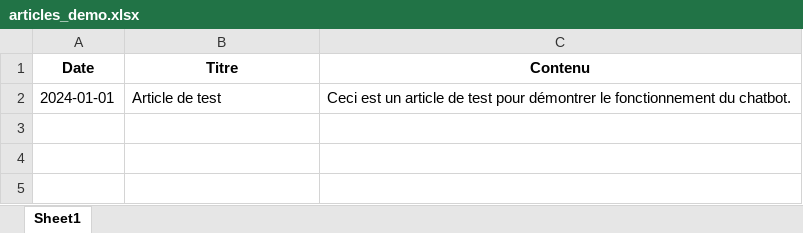
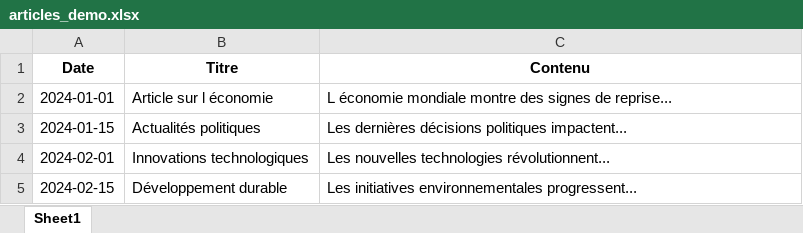
Before and after one commit to oumaimhali/Chatbot-M-dias-24-AI, an Excel workbook: data/articles_demo.xlsx, sheet Sheet1, drawn as a sheet; values as stored, in another font and other column widths than the file's, no borders; the diff names each change by its address in the sheet, - before the commit and + after, or states it on an @@ line.

Commit message:
Update demo dataset with more articles

```diff
--- a/data/articles_demo.xlsx (sheet Sheet1)
+++ b/data/articles_demo.xlsx (sheet Sheet1)
-B2 (Titre): Article de test
+B2 (Titre): Article sur l économie
-C2 (Contenu): Ceci est un article de test pour démontrer le fonctionnement du chatbot.
+C2 (Contenu): L économie mondiale montre des signes de reprise...
+row 3: 2024-01-15 | Actualités politiques | Les dernières décisions politiques impactent...
+row 4: 2024-02-01 | Innovations technologiques | Les nouvelles technologies révolutionnent...
+row 5: 2024-02-15 | Développement durable | Les initiatives environnementales progressent...
```
